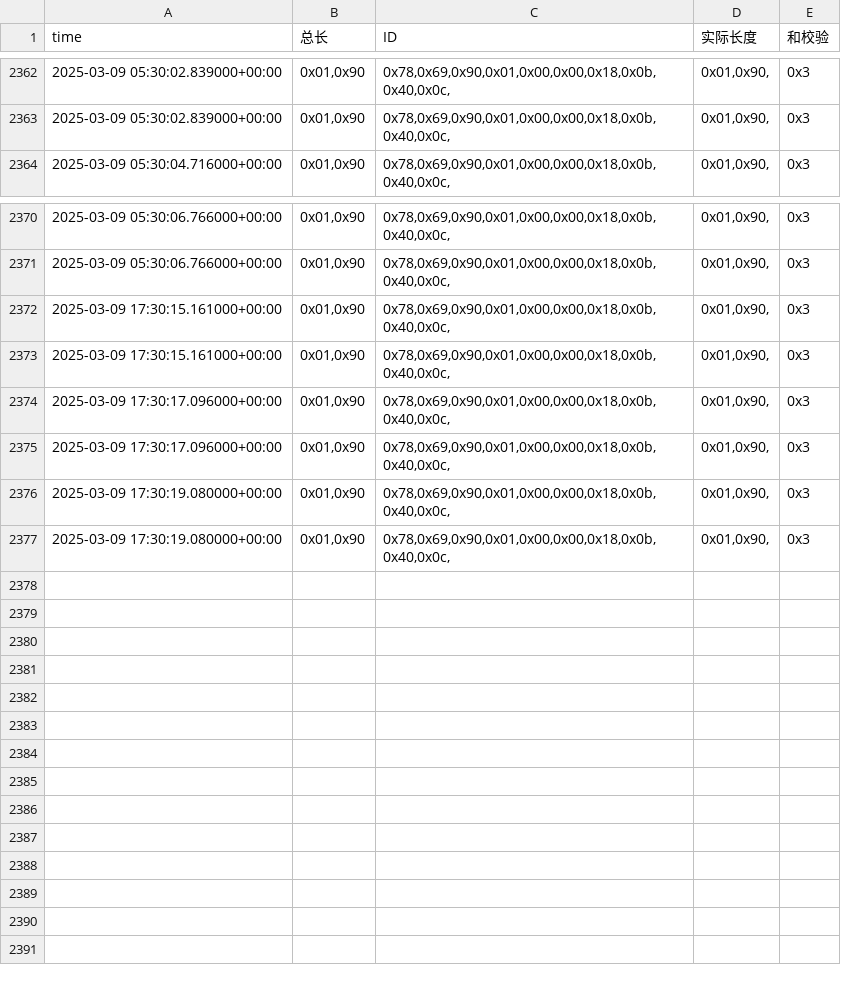
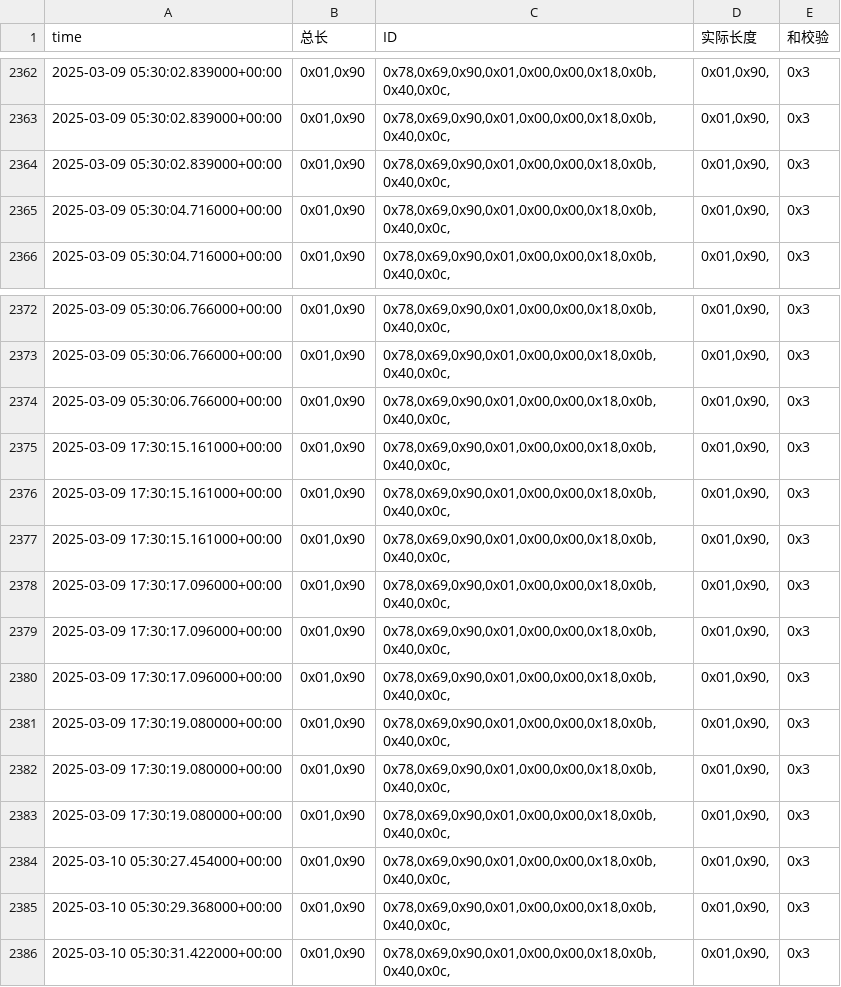
Before and after one commit to weichencsu/amman2503, a CSV file: sensorCSV/869080079873149.csv, drawn as a sheet; only a part is shown, gaps mark what is left out; the diff names each change by its address in the sheet, - before the commit and + after, or states it on an @@ line.

```diff
--- a/sensorCSV/869080079873149.csv
+++ b/sensorCSV/869080079873149.csv
+row 2364: 2025-03-09 05:30:02.839000+00:00 | 0x01,0x90 | 0x78,0x69,0x90,0x01,0x00,0x00,0x18,0x0b,0x40,0x0c, | 0x01,0x90, | 0x3
+row 2365: 2025-03-09 05:30:04.716000+00:00 | 0x01,0x90 | 0x78,0x69,0x90,0x01,0x00,0x00,0x18,0x0b,0x40,0x0c, | 0x01,0x90, | 0x3
+row 2374: 2025-03-09 05:30:06.766000+00:00 | 0x01,0x90 | 0x78,0x69,0x90,0x01,0x00,0x00,0x18,0x0b,0x40,0x0c, | 0x01,0x90, | 0x3
+row 2375: 2025-03-09 17:30:15.161000+00:00 | 0x01,0x90 | 0x78,0x69,0x90,0x01,0x00,0x00,0x18,0x0b,0x40,0x0c, | 0x01,0x90, | 0x3
+row 2380: 2025-03-09 17:30:17.096000+00:00 | 0x01,0x90 | 0x78,0x69,0x90,0x01,0x00,0x00,0x18,0x0b,0x40,0x0c, | 0x01,0x90, | 0x3
+row 2383: 2025-03-09 17:30:19.080000+00:00 | 0x01,0x90 | 0x78,0x69,0x90,0x01,0x00,0x00,0x18,0x0b,0x40,0x0c, | 0x01,0x90, | 0x3
+row 2384: 2025-03-10 05:30:27.454000+00:00 | 0x01,0x90 | 0x78,0x69,0x90,0x01,0x00,0x00,0x18,0x0b,0x40,0x0c, | 0x01,0x90, | 0x3
+row 2385: 2025-03-10 05:30:29.368000+00:00 | 0x01,0x90 | 0x78,0x69,0x90,0x01,0x00,0x00,0x18,0x0b,0x40,0x0c, | 0x01,0x90, | 0x3
+row 2386: 2025-03-10 05:30:31.422000+00:00 | 0x01,0x90 | 0x78,0x69,0x90,0x01,0x00,0x00,0x18,0x0b,0x40,0x0c, | 0x01,0x90, | 0x3
```
